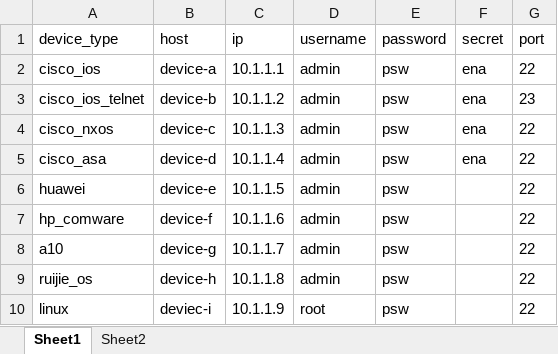
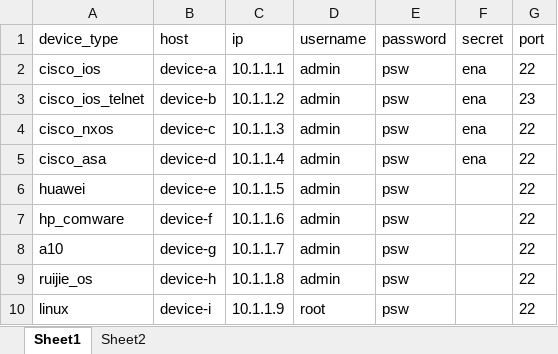
Before and after one commit to icefire-ken/devices_inspection, an Excel workbook: info.xlsx, sheet Sheet1, drawn as a sheet; values as stored, in another font and other column widths than the file's, no borders; the diff names each change by its address in the sheet, - before the commit and + after, or states it on an @@ line.

Commit message:
2024.03.01

```diff
--- a/info.xlsx (sheet Sheet1)
+++ b/info.xlsx (sheet Sheet1)
-B10 (host): deviec-i
+B10 (host): device-i
```
